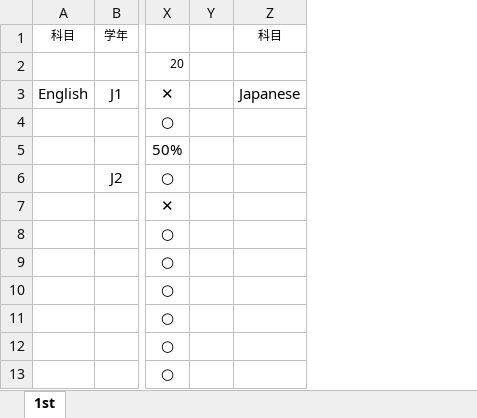
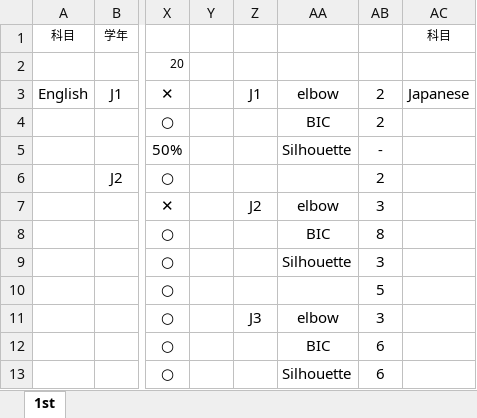
Before and after one commit to soheiomoto/eye-tracking-software, an Excel workbook: Answer-Data.xlsx, sheet 1st, drawn as a sheet; only a part is shown, gaps mark what is left out; values as stored, in another font and other column widths than the file's, no borders; the diff names each change by its address in the sheet, - before the commit and + after, or states it on an @@ line.

```diff
--- a/Answer-Data.xlsx (sheet 1st)
+++ b/Answer-Data.xlsx (sheet 1st)
+column Z, rows 3-11: J1 |  |  |  | J2 |  |  |  | J3
+column AA, rows 3-13: elbow | BIC | Silhouette |  | elbow | BIC | Silhouette |  | elbow | BIC | Silhouette
+column AB, rows 3-13: 2 | 2 | - | 2 | 3 | 8 | 3 | 5 | 3 | 6 | 6
```
Also changed, not shown: formulas that keep their value, 8 other files.
